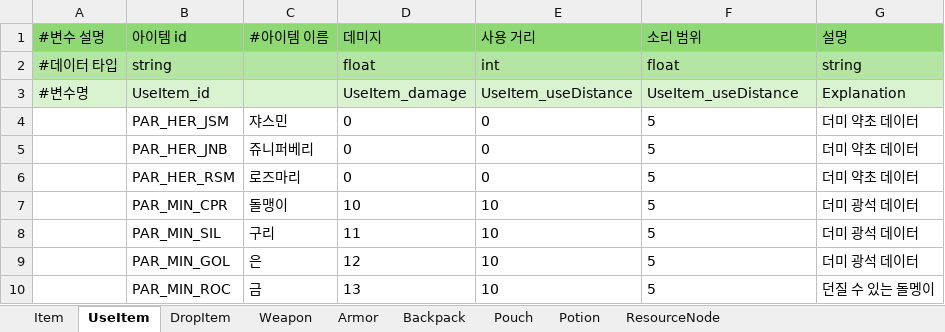
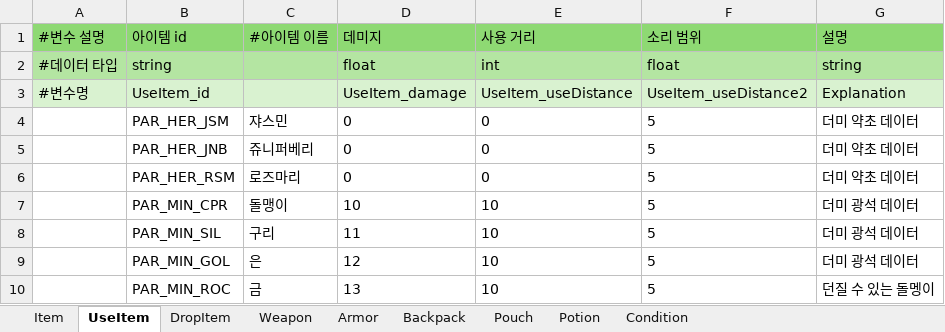
Before and after one commit to catsnakedog/DungeonRPGDataFile, an Excel workbook: Item_Info.xlsx, sheet UseItem, drawn as a sheet; values as stored, in another font and other column widths than the file's, no borders; the diff names each change by its address in the sheet, - before the commit and + after, or states it on an @@ line.

```diff
--- a/Item_Info.xlsx (sheet UseItem)
+++ b/Item_Info.xlsx (sheet UseItem)
-sheet tab: ResourceNode
-F3 (소리 범위): UseItem_useDistance
+F3 (소리 범위): UseItem_useDistance2
```
Also changed, not shown: sheet Item, other sheet tabs, Monster_Info.xlsx, 3 other files.
